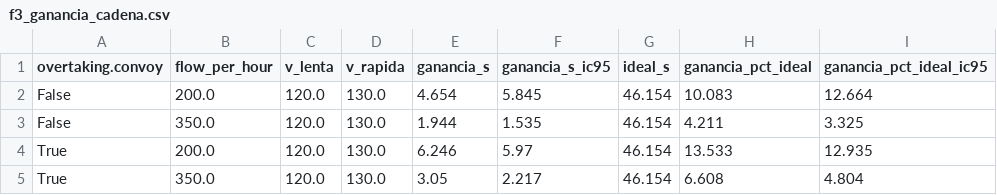
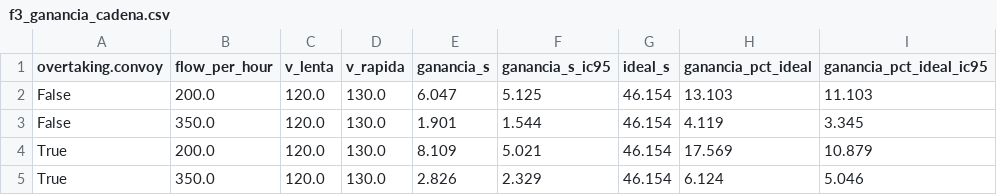
Before and after one commit to SFBlackMambo/Simulacion, a CSV file: docs/f3_ganancia_cadena.csv, drawn as a sheet.

```diff
--- a/docs/f3_ganancia_cadena.csv
+++ b/docs/f3_ganancia_cadena.csv
@@ -1,5 +1,5 @@
 overtaking.convoy,flow_per_hour,v_lenta,v_rapida,ganancia_s,ganancia_s_ic95,ideal_s,ganancia_pct_ideal,ganancia_pct_ideal_ic95
-False,200.0,120.0,130.0,4.654,5.845,46.154,10.083,12.664
-False,350.0,120.0,130.0,1.944,1.535,46.154,4.211,3.325
-True,200.0,120.0,130.0,6.246,5.97,46.154,13.533,12.935
-True,350.0,120.0,130.0,3.05,2.217,46.154,6.608,4.804
+False,200.0,120.0,130.0,6.047,5.125,46.154,13.103,11.103
+False,350.0,120.0,130.0,1.901,1.544,46.154,4.119,3.345
+True,200.0,120.0,130.0,8.109,5.021,46.154,17.569,10.879
+True,350.0,120.0,130.0,2.826,2.329,46.154,6.124,5.046
```
Also changed, not shown: docs/descomposicion_realista.csv, docs/f3_fondo_camiones_relieve.csv, 7 other files.
